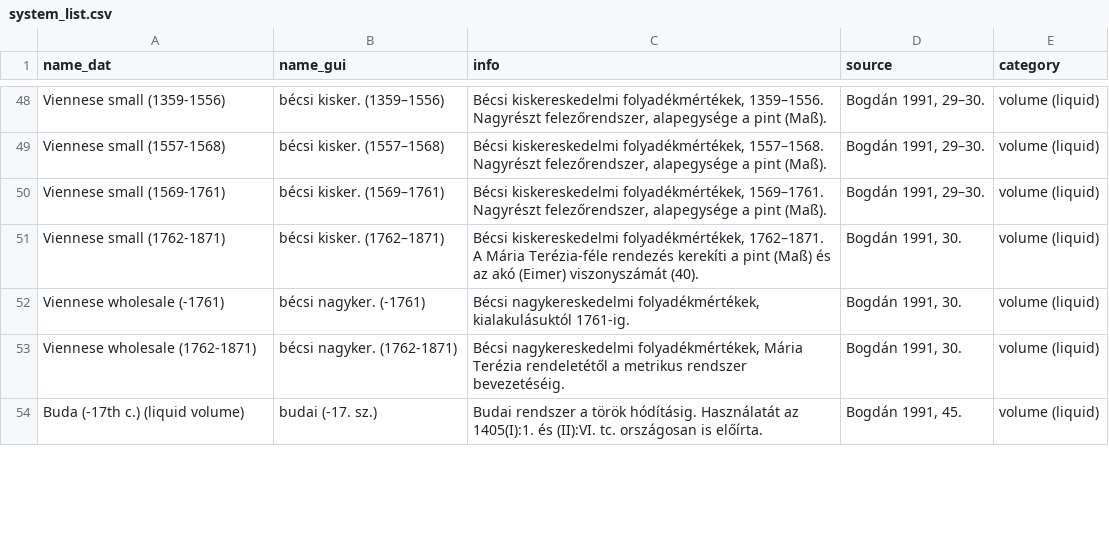
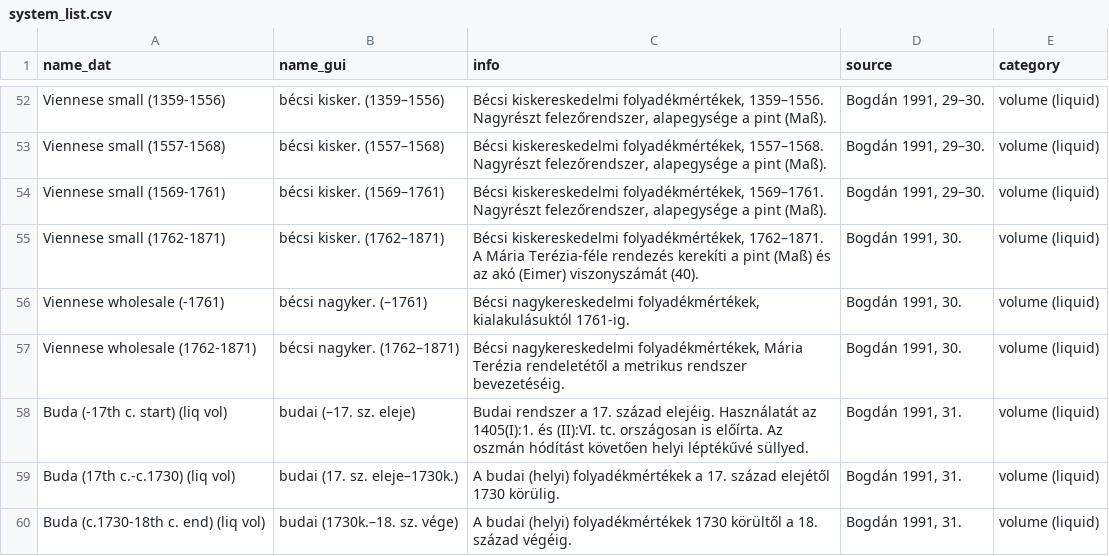
Before and after one commit to OperaVaria/unit-converter, a CSV file: docs/csv/system_list.csv, drawn as a sheet; only a part is shown, gaps mark what is left out; the diff covers the shown part only.

```diff
--- a/docs/csv/system_list.csv
+++ b/docs/csv/system_list.csv
@@ -51,4 +55,6 @@ Viennese small (1569-1761)                    ,bécsi kisker. (1569–1761)
 Viennese small (1762-1871)                    ,bécsi kisker. (1762–1871)              ,"Bécsi kiskereskedelmi folyadékmértékek, 1762–1871. A Mária Terézia-féle rendezés kerekíti a pint (Maß) és az akó (Eimer) viszonyszámát (40)."                                                                 ,"Bogdán 1991, 30."                                                                         ,volume (liquid)
-Viennese wholesale (-1761)                    ,bécsi nagyker. (-1761)                 ,"Bécsi nagykereskedelmi folyadékmértékek, kialakulásuktól 1761-ig."                                                                                                                                            ,"Bogdán 1991, 30."                                                                         ,volume (liquid)
-Viennese wholesale (1762-1871)                ,bécsi nagyker. (1762-1871)             ,"Bécsi nagykereskedelmi folyadékmértékek, Mária Terézia rendeletétől a metrikus rendszer bevezetéséig."                                                                                                        ,"Bogdán 1991, 30."                                                                         ,volume (liquid)
-Buda (-17th c.) (liquid volume)               ,budai (-17. sz.)                       ,Budai rendszer a török hódításig. Használatát az 1405(I):1. és (II):VI. tc. országosan is előírta.                                                                                                             ,"Bogdán 1991, 45."                                                                         ,volume (liquid)
+Viennese wholesale (-1761)                    ,bécsi nagyker. (–1761)                 ,"Bécsi nagykereskedelmi folyadékmértékek, kialakulásuktól 1761-ig."                                                                                                                                            ,"Bogdán 1991, 30."                                                                         ,volume (liquid)
+Viennese wholesale (1762-1871)                ,bécsi nagyker. (1762–1871)             ,"Bécsi nagykereskedelmi folyadékmértékek, Mária Terézia rendeletétől a metrikus rendszer bevezetéséig."                                                                                                        ,"Bogdán 1991, 30."                                                                         ,volume (liquid)
+Buda (-17th c. start) (liq vol)               ,budai (–17. sz. eleje)                 ,Budai rendszer a 17. század elejéig. Használatát az 1405(I):1. és (II):VI. tc. országosan is előírta. Az oszmán hódítást követően helyi léptékűvé süllyed.                                                     ,"Bogdán 1991, 31."                                                                         ,volume (liquid)
+Buda (17th c.-c.1730) (liq vol)               ,budai (17. sz. eleje–1730k.)           ,A budai (helyi) folyadékmértékek a 17. század elejétől 1730 körülig.                                                                                                                                           ,"Bogdán 1991, 31."                                                                         ,volume (liquid)
+Buda (c.1730-18th c. end) (liq vol)           ,budai (1730k.–18. sz. vége)            ,A budai (helyi) folyadékmértékek 1730 körültől a 18. század végéig.                                                                                                                                            ,"Bogdán 1991, 31."                                                                         ,volume (liquid)
```
Also changed, not shown: 5 added rows and 29 edited cells elsewhere in this file, 19 other files.
